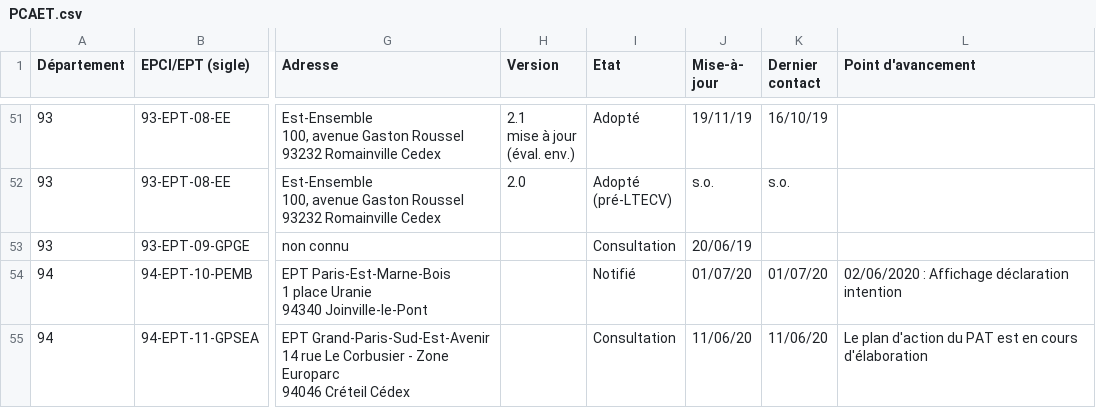
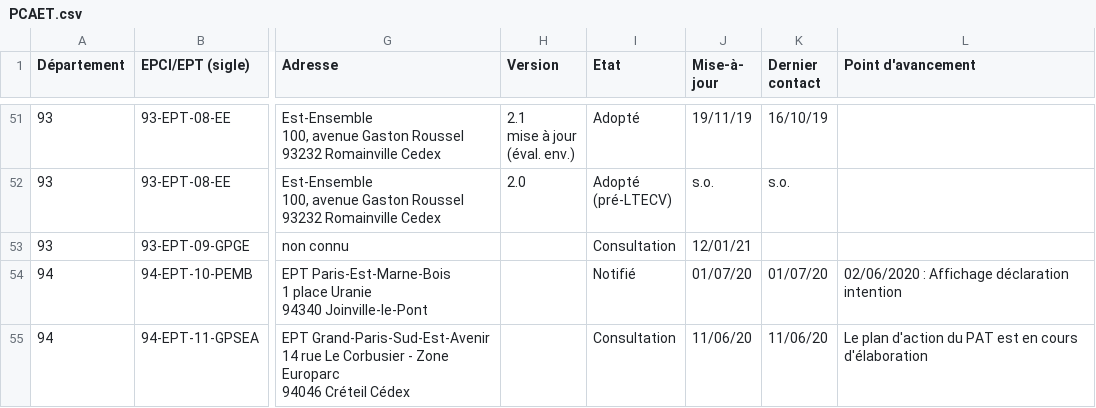
Before and after one commit to SECV-PEE/Tableau-de-bord-DRIEE, a CSV file: data/page8_territoires/PCAET.csv, drawn as a sheet; only a part is shown, gaps mark what is left out; the diff names each change by its address in the sheet, - before the commit and + after, or states it on an @@ line.

Commit message:
Update gh-pages to output generated at 520bf66

```diff
--- a/data/page8_territoires/PCAET.csv
+++ b/data/page8_territoires/PCAET.csv
-J53 (Mise-à- jour): 20/06/19
+J53 (Mise-à- jour): 12/01/21
```
